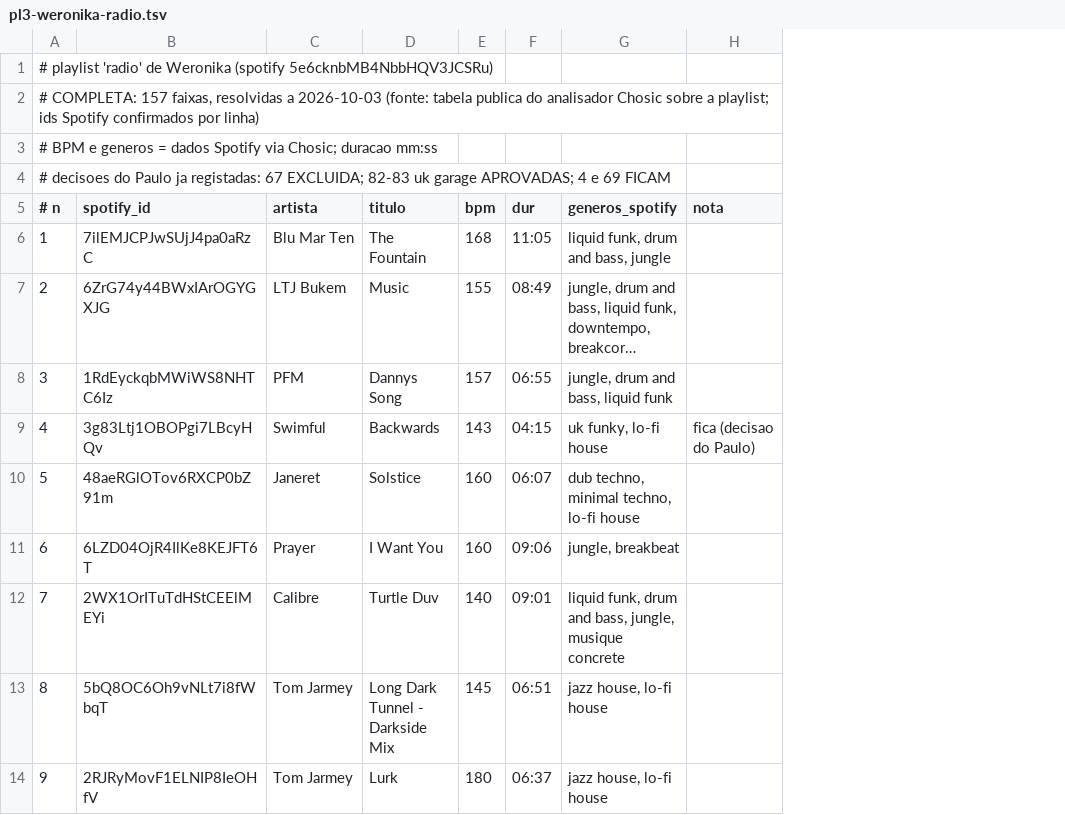
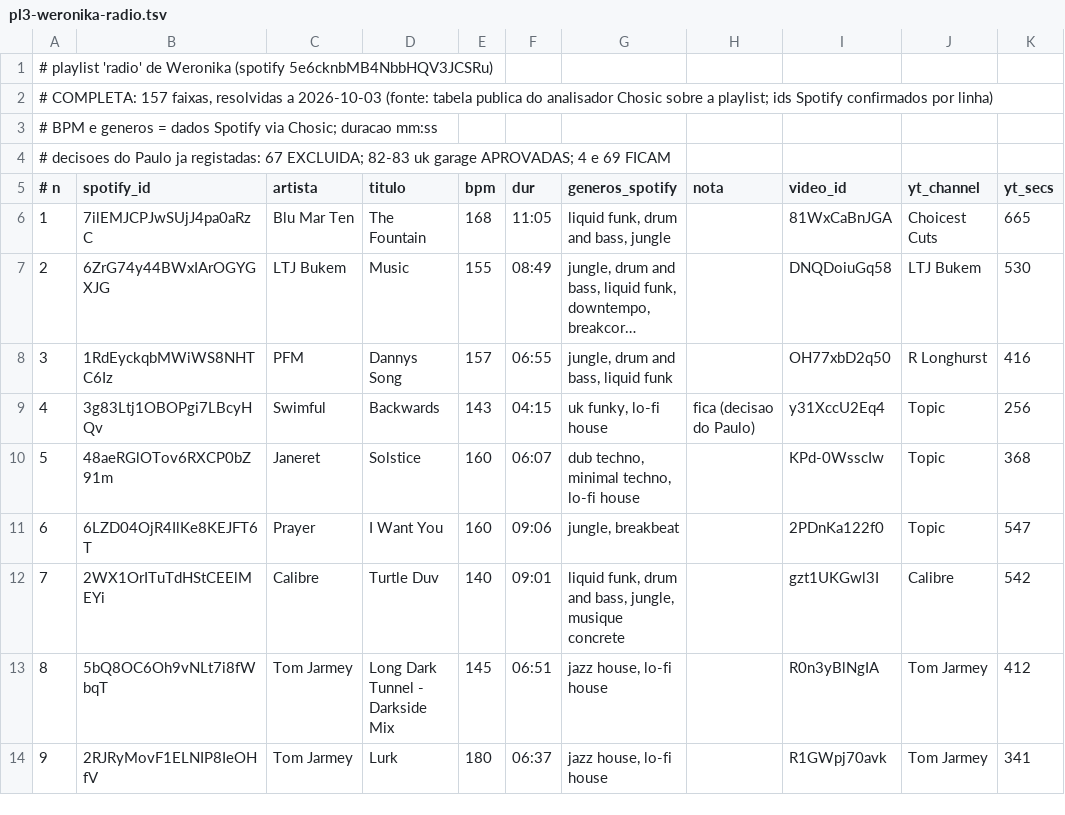
Before and after one commit to hikilinkuja/home-music, a TSV file: import/pl3-weronika-radio.tsv, drawn as a sheet; only a part is shown; long unchanged cells end in …; the diff names each change by its address in the sheet, - before the commit and + after, or states it on an @@ line.

```diff
--- a/import/pl3-weronika-radio.tsv
+++ b/import/pl3-weronika-radio.tsv
+column I (video_id), rows 6-14: 81WxCaBnJGA | DNQDoiuGq58 | OH77xbD2q50 | y31XccU2Eq4 | KPd-0WsscIw | 2PDnKa122f0 | gzt1UKGwl3I | R0n3yBlNgIA | R1GWpj70avk
+column J (yt_channel), rows 6-14: Choicest Cuts | LTJ Bukem | R Longhurst | Topic | Topic | Topic | Calibre | Tom Jarmey | Tom Jarmey
+column K (yt_secs), rows 6-14: 665 | 530 | 416 | 256 | 368 | 547 | 542 | 412 | 341
```
Also changed, not shown: 21 other files.
